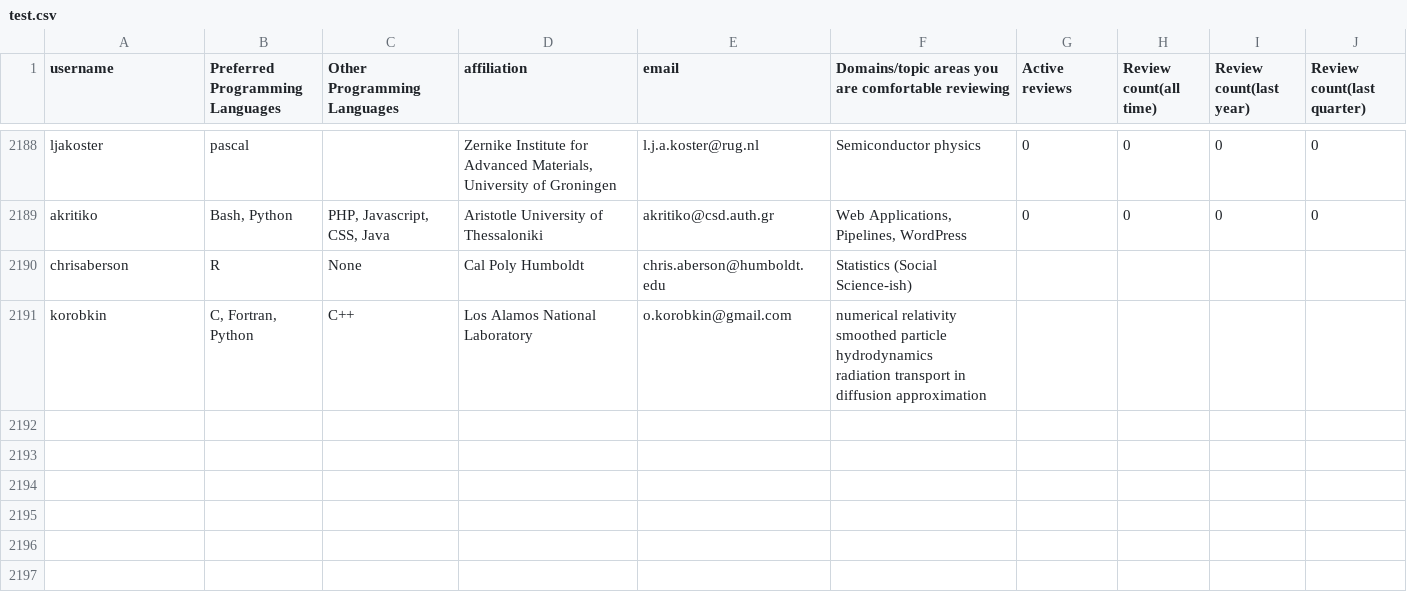
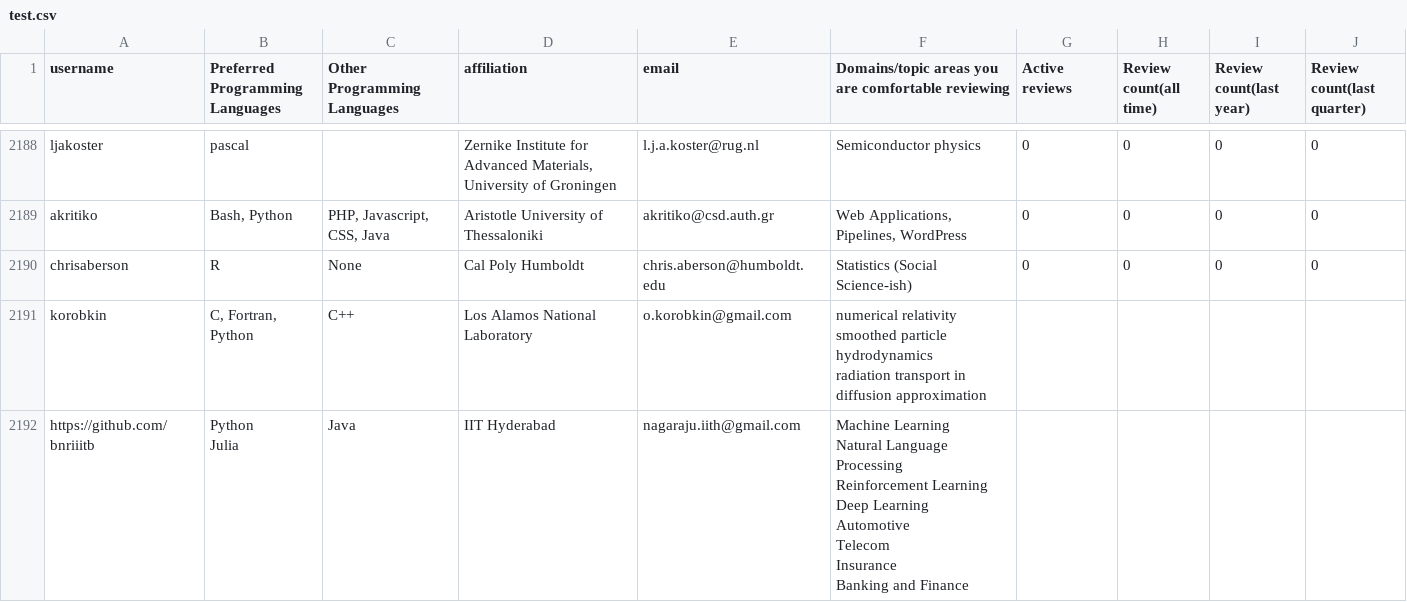
Before and after one commit to arjunsavel/CV, a CSV file: scripts/test.csv, drawn as a sheet; only a part is shown, gaps mark what is left out; the diff covers the shown part only.

```diff
--- a/scripts/test.csv
+++ b/scripts/test.csv
@@ -6293,3 +6293,3 @@ ljakoster,pascal,,"Zernike Institute for Advanced Materials, University of Groni
 akritiko,"Bash, Python","PHP, Javascript, CSS, Java",Aristotle University of Thessaloniki,akritiko@csd.auth.gr,"Web Applications, Pipelines, WordPress",0,0,0,0
-chrisaberson,R,None,Cal Poly Humboldt,chris.aberson@humboldt.edu,Statistics (Social Science-ish)
+chrisaberson,R,None,Cal Poly Humboldt,chris.aberson@humboldt.edu,Statistics (Social Science-ish),0,0,0,0
 korobkin,"C, Fortran, Python",C++,Los Alamos National Laboratory,o.korobkin@gmail.com,"numerical relativity
@@ -6297 +6297,10 @@ smoothed particle hydrodynamics
 radiation transport in diffusion approximation"
+https://github.com/bnriiitb,"Python
+Julia",Java,IIT Hyderabad,nagaraju.iith@gmail.com,"Machine Learning
+Natural Language Processing
+Reinforcement Learning
+Deep Learning
+Automotive
+Telecom
+Insurance
+Banking and Finance"
```
Also changed, not shown: 3 added rows and 13 edited cells elsewhere in this file.
